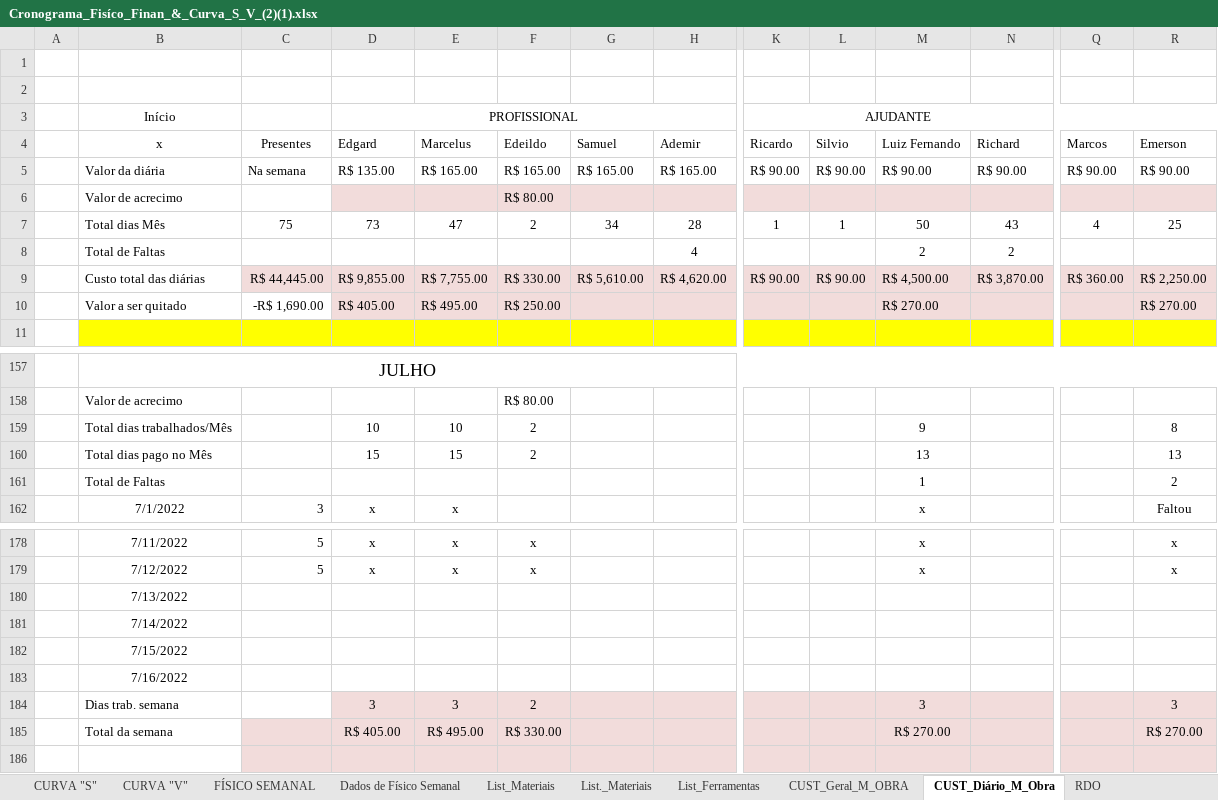
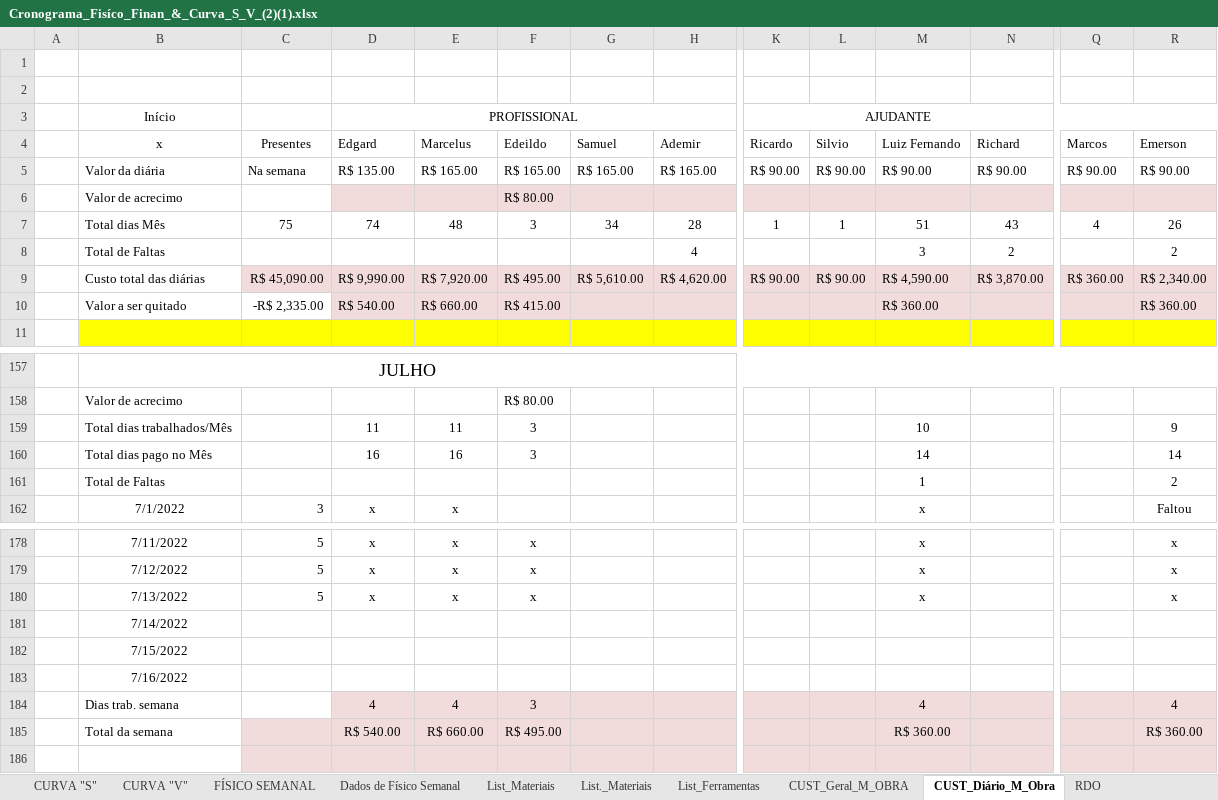
Before and after one commit to EdgardSancosta/Cronograma_Fisico_Financeiro, an Excel workbook: Cronograma_Fisíco_Finan_&_Curva_S_V_(2)(1).xlsx, sheet CUST_Diário_M_Obra, drawn as a sheet; only a part is shown, gaps mark what is left out; values as stored, in another font and other column widths than the file's, no borders; conditional formats not drawn; removed rows and columns are numbered as before the commit, all else as after; rows hold the shown columns only; the diff names each change by its address in the sheet, - before the commit and + after, or states it on an @@ line.

```diff
--- a/Cronograma_Fisíco_Finan_&_Curva_S_V_(2)(1).xlsx (sheet CUST_Diário_M_Obra)
+++ b/Cronograma_Fisíco_Finan_&_Curva_S_V_(2)(1).xlsx (sheet CUST_Diário_M_Obra)
-D7 (Edgard): 73
+D7 (Edgard): 74
-E7 (Marcelus): 47
+E7 (Marcelus): 48
-F7 (Edeildo): 2
+F7 (Edeildo): 3
-M7 (Luiz Fernando): 50
+M7 (Luiz Fernando): 51
-R7 (Emerson): 25
+R7 (Emerson): 26
-M8 (Luiz Fernando): 2
+M8 (Luiz Fernando): 3
-R8 (Emerson): (empty)
+R8 (Emerson): 2
-C9 (Presentes): R$ 44,445.00
+C9 (Presentes): R$ 45,090.00
-D9 (Edgard): R$ 9,855.00
+D9 (Edgard): R$ 9,990.00
-E9 (Marcelus): R$ 7,755.00
+E9 (Marcelus): R$ 7,920.00
-F9 (Edeildo): R$ 330.00
+F9 (Edeildo): R$ 495.00
-M9 (Luiz Fernando): R$ 4,500.00
+M9 (Luiz Fernando): R$ 4,590.00
-R9 (Emerson): R$ 2,250.00
+R9 (Emerson): R$ 2,340.00
-C10 (Presentes): -R$ 1,690.00
+C10 (Presentes): -R$ 2,335.00
-D10 (Edgard): R$ 405.00
+D10 (Edgard): R$ 540.00
-E10 (Marcelus): R$ 495.00
+E10 (Marcelus): R$ 660.00
-F10 (Edeildo): R$ 250.00
+F10 (Edeildo): R$ 415.00
-M10 (Luiz Fernando): R$ 270.00
+M10 (Luiz Fernando): R$ 360.00
-R10 (Emerson): R$ 270.00
+R10 (Emerson): R$ 360.00
-row 159:  | Total dias trabalhados/Mês |  | 10 | 10 | 2 |  |  |  |  | 9 |  |  | 8
-row 160:  | Total dias pago no Mês |  | 15 | 15 | 2 |  |  |  |  | 13 |  |  | 13
+row 159:  | Total dias trabalhados/Mês |  | 11 | 11 | 3 |  |  |  |  | 10 |  |  | 9
+row 160:  | Total dias pago no Mês |  | 16 | 16 | 3 |  |  |  |  | 14 |  |  | 14
-row 180:  | 7/13/2022
+row 180:  | 7/13/2022 | 5 | x | x | x |  |  |  |  | x |  |  | x
-row 184:  | Dias trab. semana |  | 3 | 3 | 2 |  |  |  |  | 3 |  |  | 3
+row 184:  | Dias trab. semana |  | 4 | 4 | 3 |  |  |  |  | 4 |  |  | 4
-D185 (Edgard): R$ 405.00
+D185 (Edgard): R$ 540.00
-E185 (Marcelus): R$ 495.00
+E185 (Marcelus): R$ 660.00
-F185 (Edeildo): R$ 330.00
+F185 (Edeildo): R$ 495.00
-M185 (Luiz Fernando): R$ 270.00
+M185 (Luiz Fernando): R$ 360.00
-R185 (Emerson): R$ 270.00
+R185 (Emerson): R$ 360.00
```
Also changed, not shown: sheet FÍSICO x FINANCEIRO, sheet CUST_Geral_M_OBRA, formulas that keep their value, charts or pictures.
